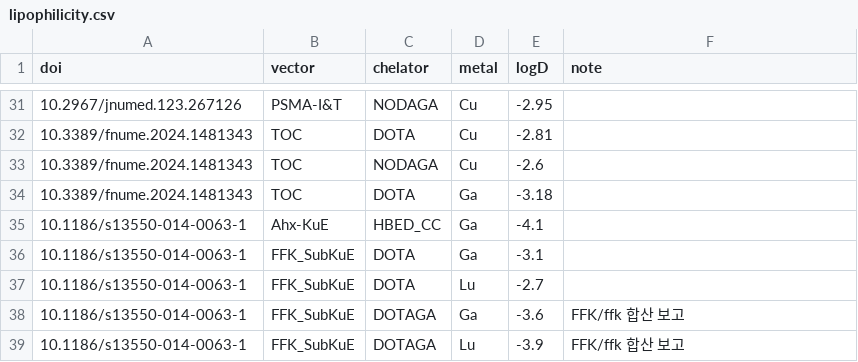
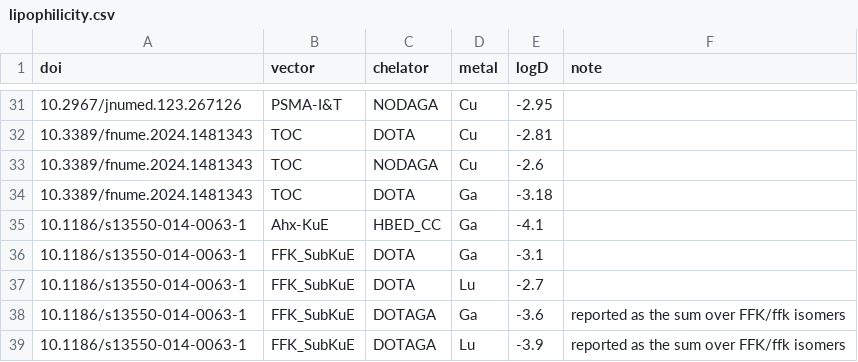
Before and after one commit to bisu9082/chelfit, a CSV file: data/lipophilicity.csv, drawn as a sheet; only a part is shown, gaps mark what is left out.

```diff
--- a/data/lipophilicity.csv
+++ b/data/lipophilicity.csv
@@ -37,3 +37,3 @@
 10.1186/s13550-014-0063-1,FFK_SubKuE,DOTA,Lu,-2.7,
-10.1186/s13550-014-0063-1,FFK_SubKuE,DOTAGA,Ga,-3.6,FFK/ffk 합산 보고
-10.1186/s13550-014-0063-1,FFK_SubKuE,DOTAGA,Lu,-3.9,FFK/ffk 합산 보고
+10.1186/s13550-014-0063-1,FFK_SubKuE,DOTAGA,Ga,-3.6,reported as the sum over FFK/ffk isomers
+10.1186/s13550-014-0063-1,FFK_SubKuE,DOTAGA,Lu,-3.9,reported as the sum over FFK/ffk isomers
```
Also changed, not shown: 18 other files.
